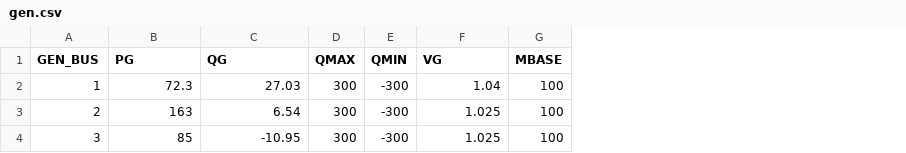
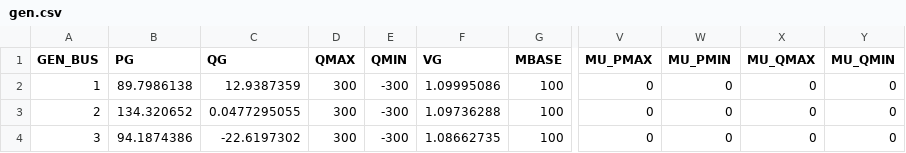
Before and after one commit to caseformat/case9, a CSV file: gen.csv, drawn as a sheet; only a part is shown, gaps mark what is left out; the diff names each change by its address in the sheet, - before the commit and + after, or states it on an @@ line.

```diff
--- a/gen.csv
+++ b/gen.csv
+column V (MU_PMAX), rows 2-4: all 0
+column W (MU_PMIN), rows 2-4: all 0
+column X (MU_QMAX), rows 2-4: all 0
+column Y (MU_QMIN), rows 2-4: all 0
-B2 (PG): 72.3
+B2 (PG): 89.7986138
-C2 (QG): 27.03
+C2 (QG): 12.9387359
-F2 (VG): 1.04
+F2 (VG): 1.09995086
-B3 (PG): 163
+B3 (PG): 134.320652
-C3 (QG): 6.54
+C3 (QG): 0.0477295055
-F3 (VG): 1.025
+F3 (VG): 1.09736288
-B4 (PG): 85
+B4 (PG): 94.1874386
-C4 (QG): -10.95
+C4 (QG): -22.6197302
-F4 (VG): 1.025
+F4 (VG): 1.08662735
```
Also changed, not shown: branch.csv, bus.csv.
